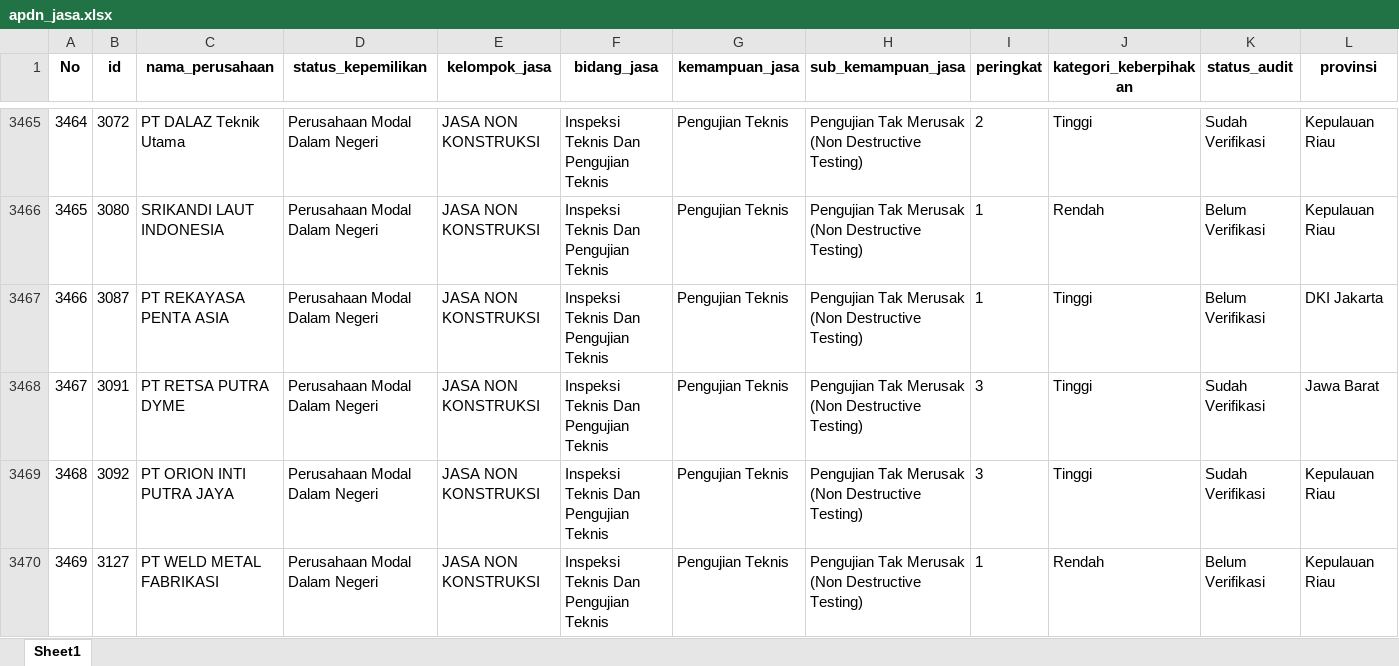
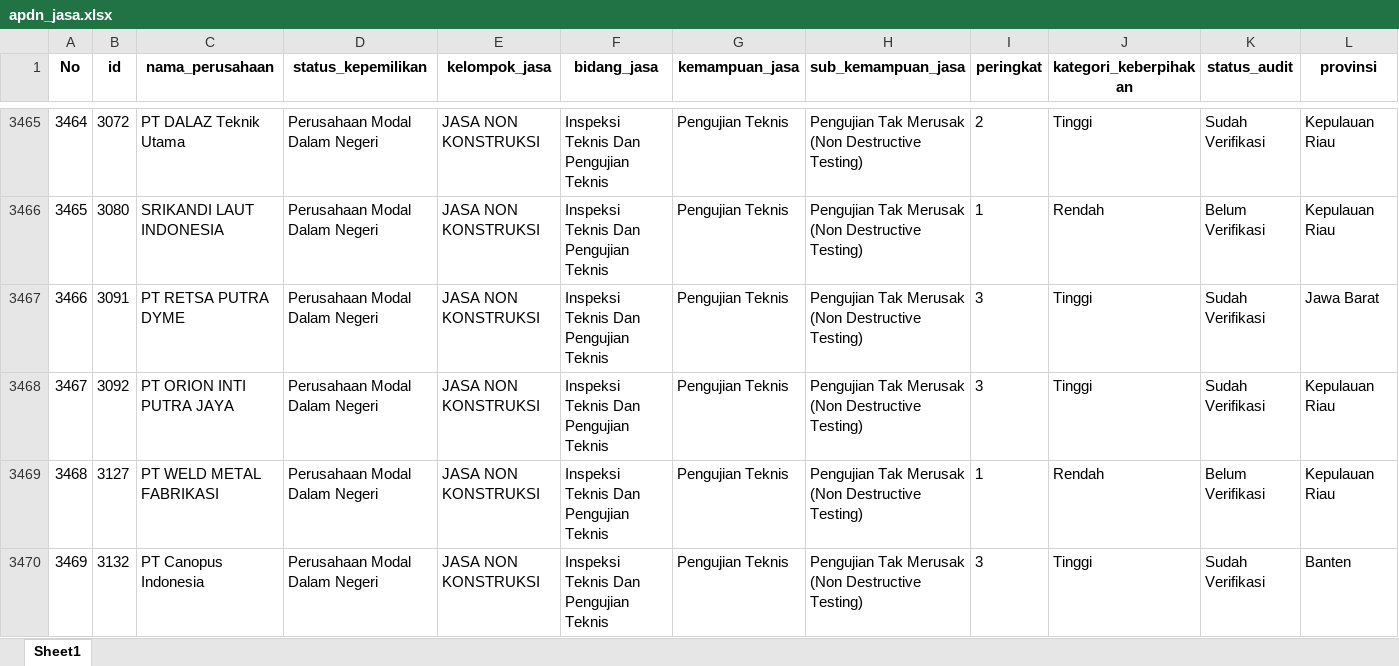
Before and after one commit to Kevinurfamily/mdco, an Excel workbook: result_copilot_kb/apdn_jasa.xlsx, sheet Sheet1, drawn as a sheet; only a part is shown, gaps mark what is left out; the shorter side is filled out with more unchanged rows; values as stored, in another font and other column widths than the file's, no borders; removed rows and columns are numbered as before the commit, all else as after; rows hold the shown columns only; the diff names each change by its address in the sheet, - before the commit and + after, or states it on an @@ line.

Commit message:
Auto-update data scraping harian & index.html

```diff
--- a/result_copilot_kb/apdn_jasa.xlsx (sheet Sheet1)
+++ b/result_copilot_kb/apdn_jasa.xlsx (sheet Sheet1)
-row 3467: 3466 | 3087 | PT REKAYASA PENTA ASIA | Perusahaan Modal Dalam Negeri | JASA NON KONSTRUKSI | Inspeksi Teknis Dan Pengujian Teknis | Pengujian Teknis | Pengujian Tak Merusak (Non Destructive Testing) | 1 | Tinggi | Belum Verifikasi | DKI Jakarta
@@ column A (No) renumbered from row 3467 down @@
```
Also changed, not shown: result_copilot_kb/apdn_barang.xlsx, 1 other file.
